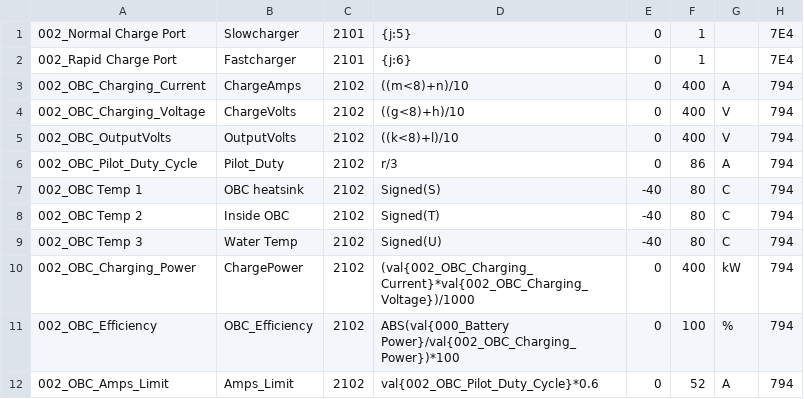
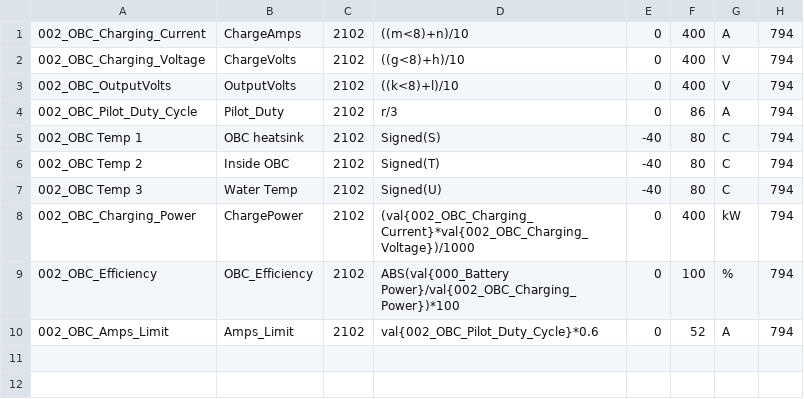
Before and after one commit to JejuSoul/OBD-PIDs-for-HKMC-EVs, a CSV file: Soul EV/extendedpids/Kia_Soul_EV_OBC2015_data.csv, drawn as a sheet; the diff names each change by its address in the sheet, - before the commit and + after, or states it on an @@ line.

```diff
--- a/Soul EV/extendedpids/Kia_Soul_EV_OBC2015_data.csv
+++ b/Soul EV/extendedpids/Kia_Soul_EV_OBC2015_data.csv
-row 1: 002_Normal Charge Port | Slowcharger | 2101 | {j:5} | 0 | 1 |  | 7E4
-row 2: 002_Rapid Charge Port | Fastcharger | 2101 | {j:6} | 0 | 1 |  | 7E4
```
Also changed, not shown: Soul EV/extendedpids/Kia_Soul_EV_BMS_data.csv, Soul EV/extendedpids/Kia_Soul_EV_OBC2016_data.csv.
